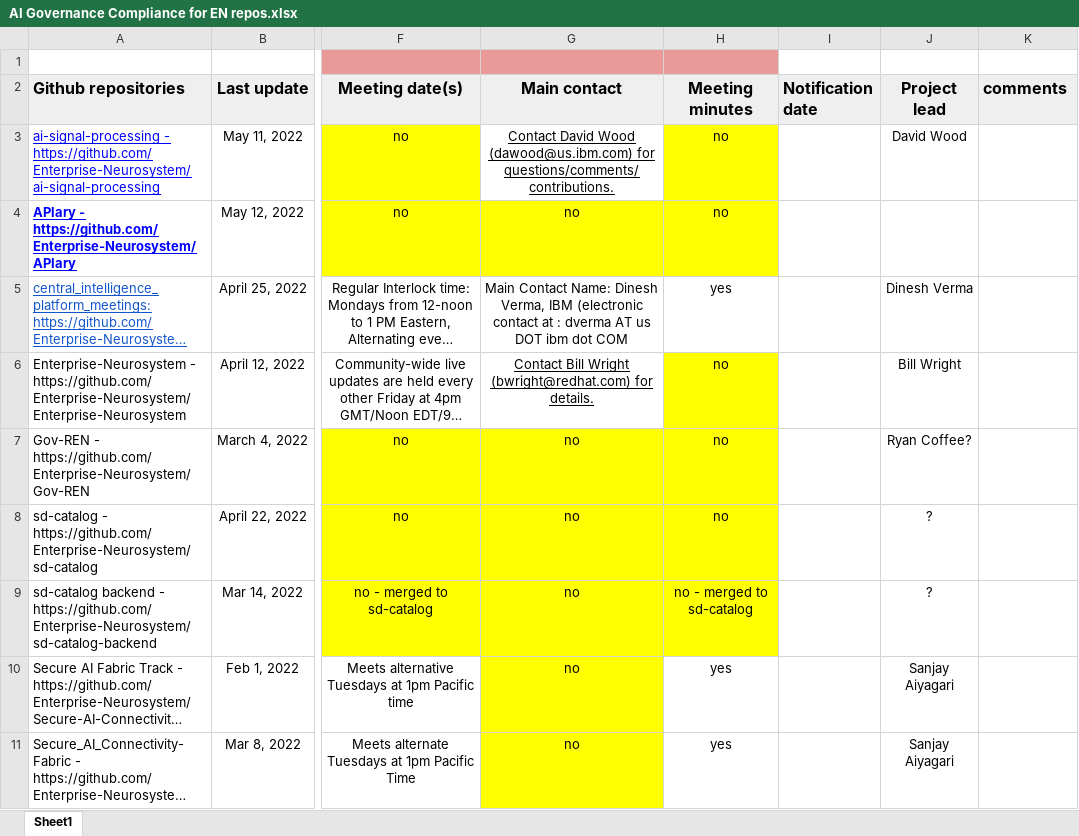
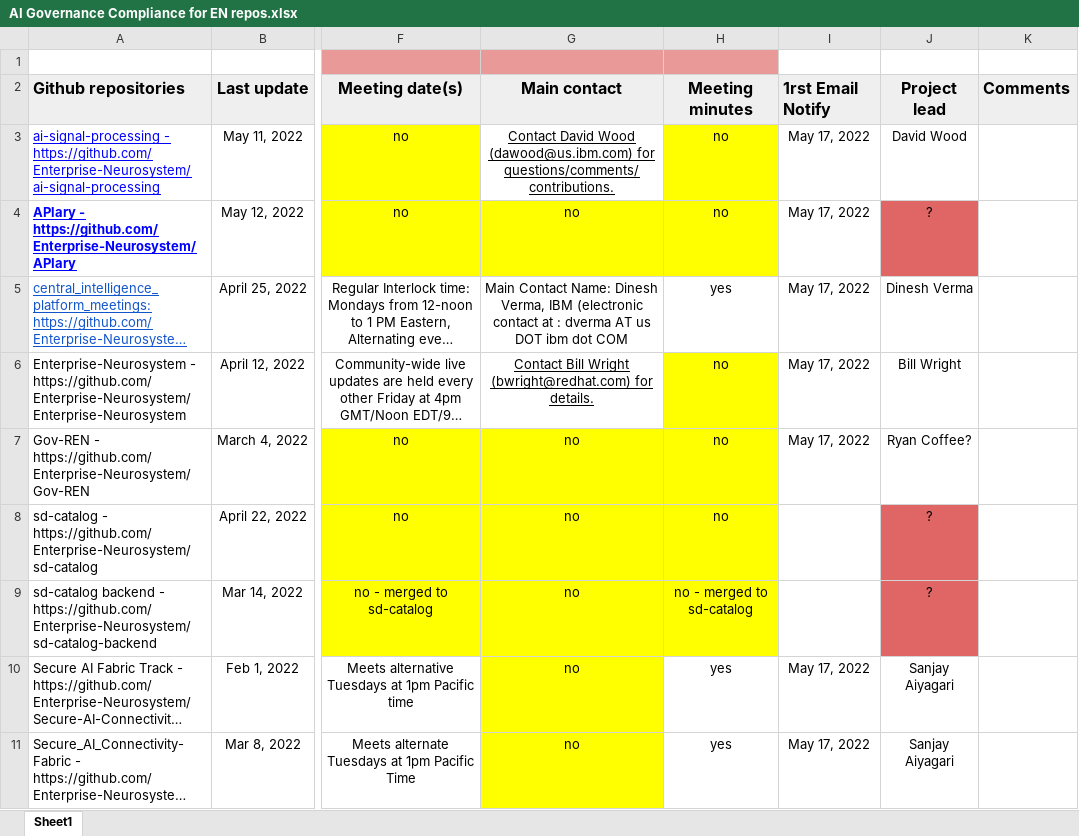
Before and after one commit to Enterprise-Neurosystem/Best-Practices, an Excel workbook: AI Governance Compliance for EN repos.xlsx, sheet Sheet1, drawn as a sheet; only a part is shown, gaps mark what is left out; long unchanged cells end in …; values as stored, in another font and other column widths than the file's, no borders; charts and pictures not drawn; the diff names each change by its address in the sheet, - before the commit and + after, or states it on an @@ line.

Commit message:
updated column data

```diff
--- a/AI Governance Compliance for EN repos.xlsx (sheet Sheet1)
+++ b/AI Governance Compliance for EN repos.xlsx (sheet Sheet1)
-I2: Notification date
+I2: 1rst Email Notify
-K2: comments
+K2: Comments
-I3:I7 (1rst Email Notify): (empty)
+I3:I7 (1rst Email Notify): May 17, 2022
-J4 (Project lead): (empty)
+J4 (Project lead): ?
-J4 fill: none
+J4 fill: #E06666
-J8:J9 fill: none
+J8:J9 fill: #E06666
-I10:I11 (1rst Email Notify): (empty)
+I10:I11 (1rst Email Notify): May 17, 2022
```
